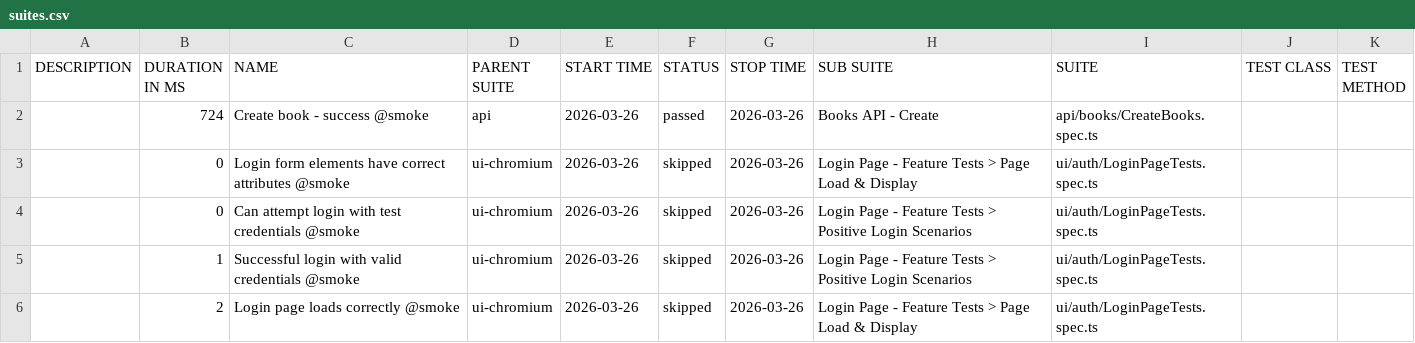
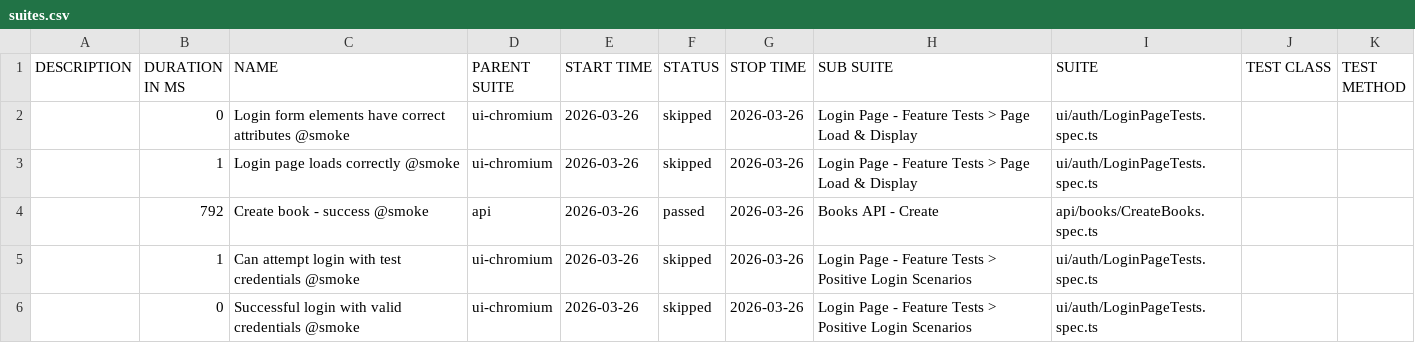
Before and after one commit to GalynaUdaltsova/bookstore-api-playwright, a CSV file: data/suites.csv, drawn as a sheet.

```diff
--- a/data/suites.csv
+++ b/data/suites.csv
@@ -1,6 +1,6 @@
 "DESCRIPTION","DURATION IN MS","NAME","PARENT SUITE","START TIME","STATUS","STOP TIME","SUB SUITE","SUITE","TEST CLASS","TEST METHOD"
-"","724","Create book - success @smoke","api","2026-03-26","passed","2026-03-26","Books API - Create","api/books/CreateBooks.spec.ts","",""
 "","0","Login form elements have correct attributes @smoke","ui-chromium","2026-03-26","skipped","2026-03-26","Login Page - Feature Tests > Page Load & Display","ui/auth/LoginPageTests.spec.ts","",""
-"","0","Can attempt login with test credentials @smoke","ui-chromium","2026-03-26","skipped","2026-03-26","Login Page - Feature Tests > Positive Login Scenarios","ui/auth/LoginPageTests.spec.ts","",""
-"","1","Successful login with valid credentials @smoke","ui-chromium","2026-03-26","skipped","2026-03-26","Login Page - Feature Tests > Positive Login Scenarios","ui/auth/LoginPageTests.spec.ts","",""
-"","2","Login page loads correctly @smoke","ui-chromium","2026-03-26","skipped","2026-03-26","Login Page - Feature Tests > Page Load & Display","ui/auth/LoginPageTests.spec.ts","",""
+"","1","Login page loads correctly @smoke","ui-chromium","2026-03-26","skipped","2026-03-26","Login Page - Feature Tests > Page Load & Display","ui/auth/LoginPageTests.spec.ts","",""
+"","792","Create book - success @smoke","api","2026-03-26","passed","2026-03-26","Books API - Create","api/books/CreateBooks.spec.ts","",""
+"","1","Can attempt login with test credentials @smoke","ui-chromium","2026-03-26","skipped","2026-03-26","Login Page - Feature Tests > Positive Login Scenarios","ui/auth/LoginPageTests.spec.ts","",""
+"","0","Successful login with valid credentials @smoke","ui-chromium","2026-03-26","skipped","2026-03-26","Login Page - Feature Tests > Positive Login Scenarios","ui/auth/LoginPageTests.spec.ts","",""
```
Also changed, not shown: 20 other files.
